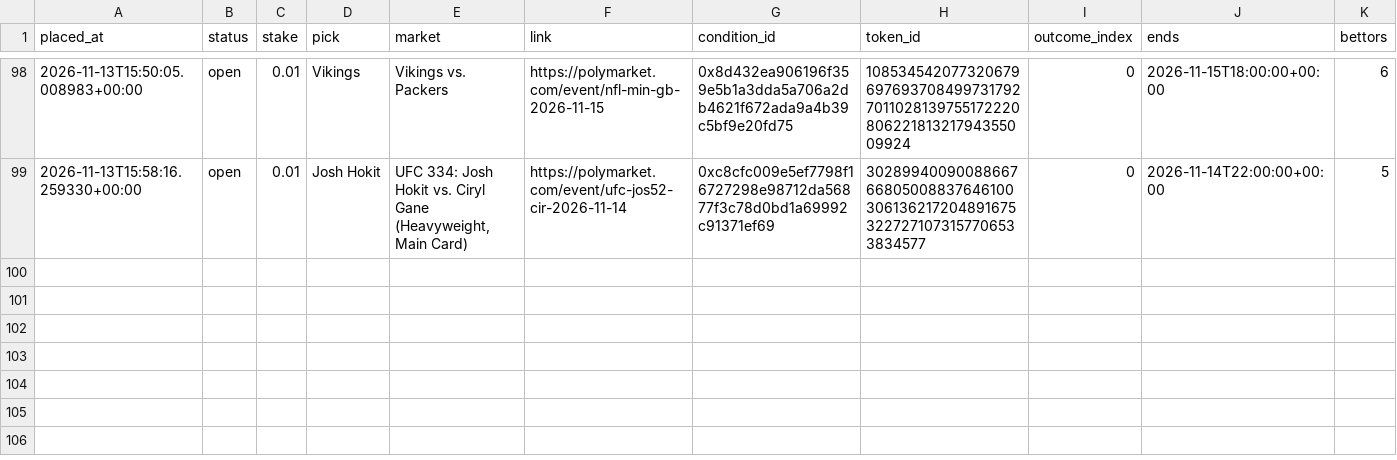
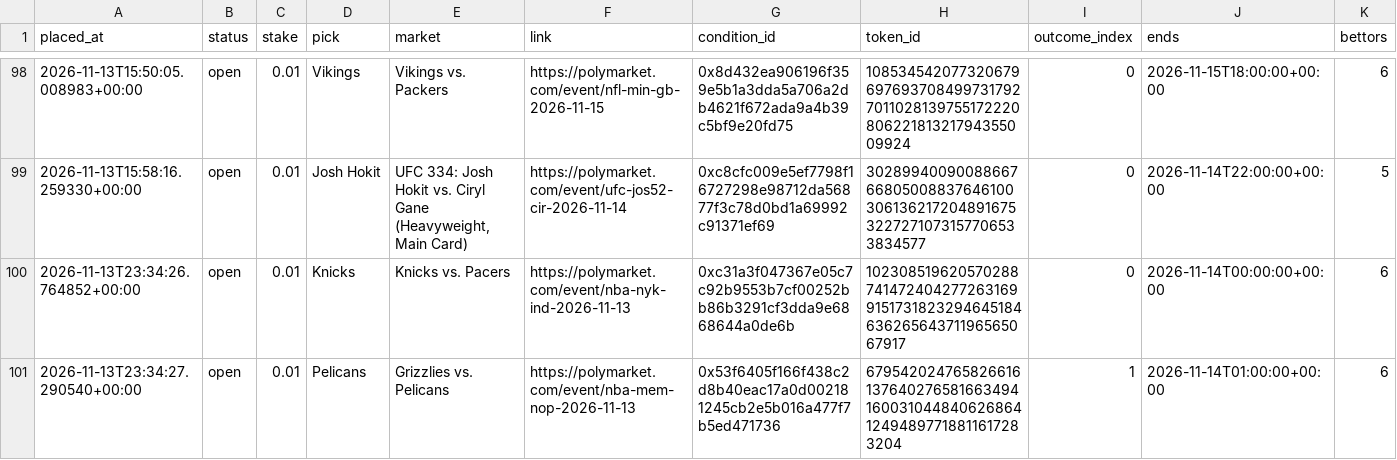
Before and after one commit to bhooder/Polymarket, a CSV file: paper_trades.csv, drawn as a sheet; only a part is shown, gaps mark what is left out; rows hold the shown columns only; the diff names each change by its address in the sheet, - before the commit and + after, or states it on an @@ line.

```diff
--- a/paper_trades.csv
+++ b/paper_trades.csv
+row 100: 2026-11-13T23:34:26.764852+00:00 | open | 0.01 | Knicks | Knicks vs. Pacers | https://polymarket.com/event/nba-nyk-ind-2026-11-13 | 0xc31a3f047367e05c7c92b9553b7cf00252bb86b3291cf3dda9e6868644a0de6b | 102308519620570288741472404277263169915173182329464518463626564371196565067917 | 0 | 2026-11-14T00:00:00+00:00 | 6
+row 101: 2026-11-13T23:34:27.290540+00:00 | open | 0.01 | Pelicans | Grizzlies vs. Pelicans | https://polymarket.com/event/nba-mem-nop-2026-11-13 | 0x53f6405f166f438c2d8b40eac17a0d002181245cb2e5b016a477f7b5ed471736 | 67954202476582661613764027658166349416003104484062686412494897718811617283204 | 1 | 2026-11-14T01:00:00+00:00 | 6
```
Also changed, not shown: live_trades.csv, paper_trades_b.csv, 11 other files.
